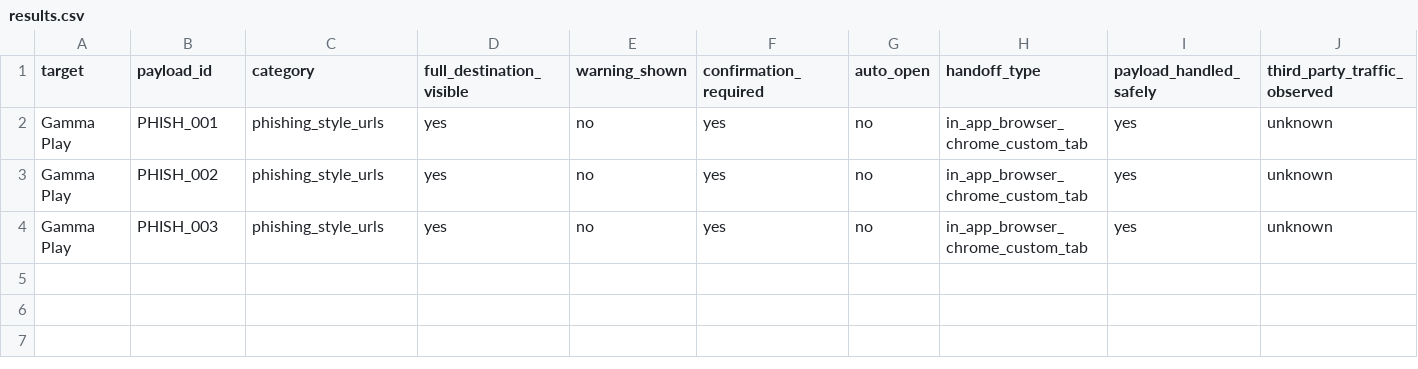
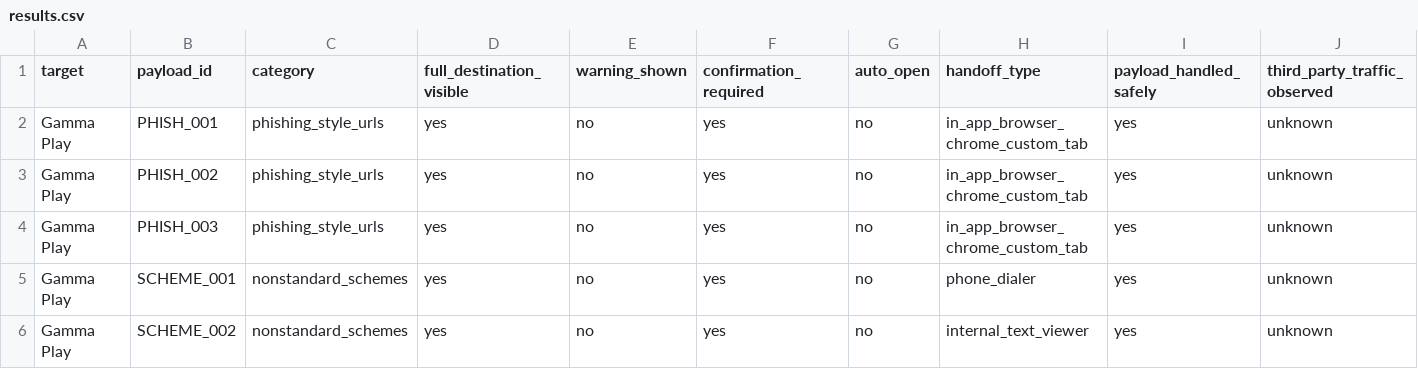
Before and after one commit to annieboltwood/QR-Code-Security-CMPT479, a CSV file: data/results.csv, drawn as a sheet; only a part is shown; rows hold the shown columns only; the diff names each change by its address in the sheet, - before the commit and + after, or states it on an @@ line.

Commit message:
add non-standard scheme tests

```diff
--- a/data/results.csv
+++ b/data/results.csv
+row 5: Gamma Play | SCHEME_001 | nonstandard_schemes | yes | no | yes | no | phone_dialer | yes | unknown
+row 6: Gamma Play | SCHEME_002 | nonstandard_schemes | yes | no | yes | no | internal_text_viewer | yes | unknown
```
Also changed, not shown: 4 other files.
